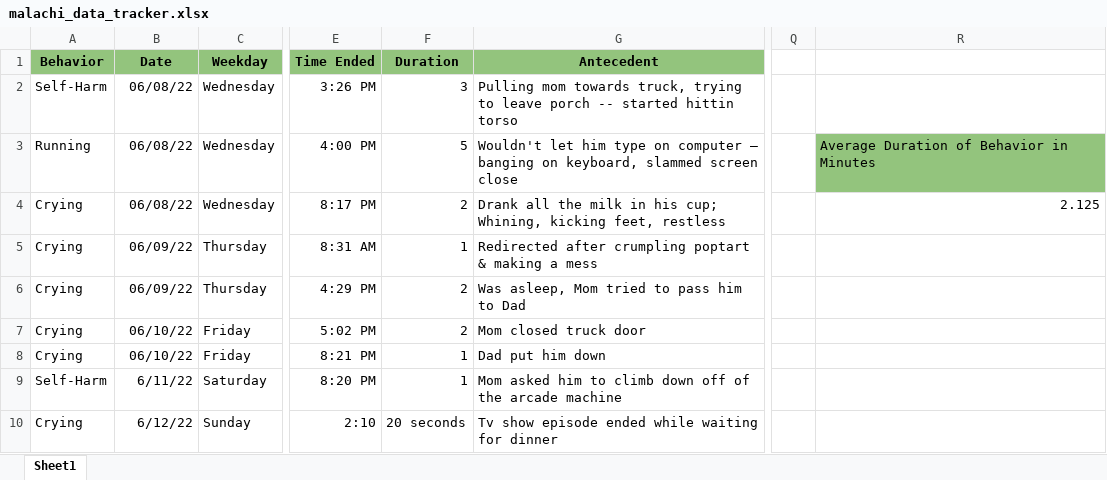
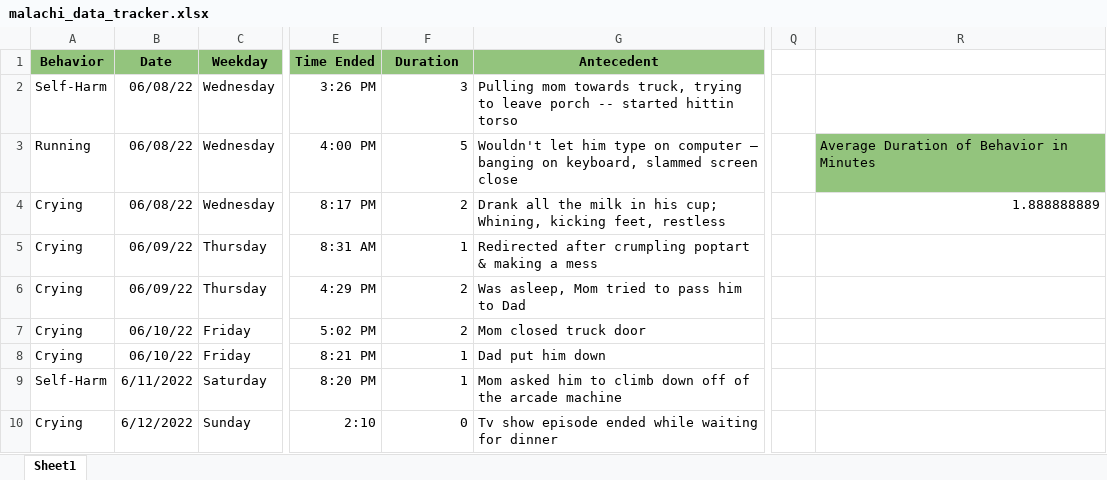
Before and after one commit to micahtml/Behavior-Tracker, an Excel workbook: malachi_data_tracker.xlsx, sheet Sheet1, drawn as a sheet; only a part is shown, gaps mark what is left out; values as stored, in another font and other column widths than the file's, no borders; charts and pictures not drawn; the diff names each change by its address in the sheet, - before the commit and + after, or states it on an @@ line.

Commit message:
replace excel sheet & change .astype

```diff
--- a/malachi_data_tracker.xlsx (sheet Sheet1)
+++ b/malachi_data_tracker.xlsx (sheet Sheet1)
-R4: 2.125
+R4: 1.888888889
-B9 (Date): 6/11/22
+B9 (Date): 6/11/2022
-B10 (Date): 6/12/22
+B10 (Date): 6/12/2022
-F10 (Duration): 20 seconds
+F10 (Duration): 0
```
Also changed, not shown: charts or pictures, 1 other file.
